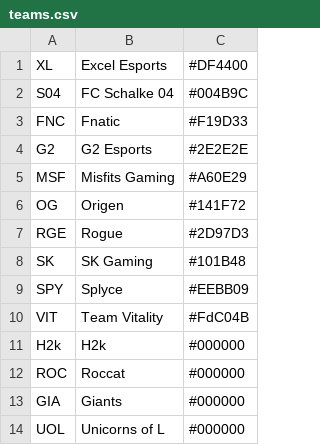
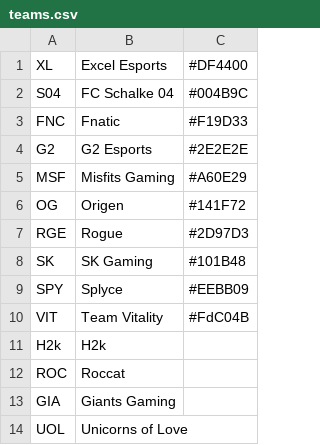
Before and after one commit to jprMesh/LeagueOfElo, a CSV file: data/LEC/teams.csv, drawn as a sheet.

```diff
--- a/data/LEC/teams.csv
+++ b/data/LEC/teams.csv
@@ -10,5 +10,5 @@ SPY,    Splyce,         #EEBB09
 VIT,    Team Vitality,  #FdC04B
-H2k,    H2k,            #000000
-ROC,    Roccat,         #000000
-GIA,    Giants,         #000000
-UOL,    Unicorns of L,  #000000
+H2k,    H2k
+ROC,    Roccat
+GIA,    Giants Gaming
+UOL,    Unicorns of Love
```
Also changed, not shown: 8 other files.
